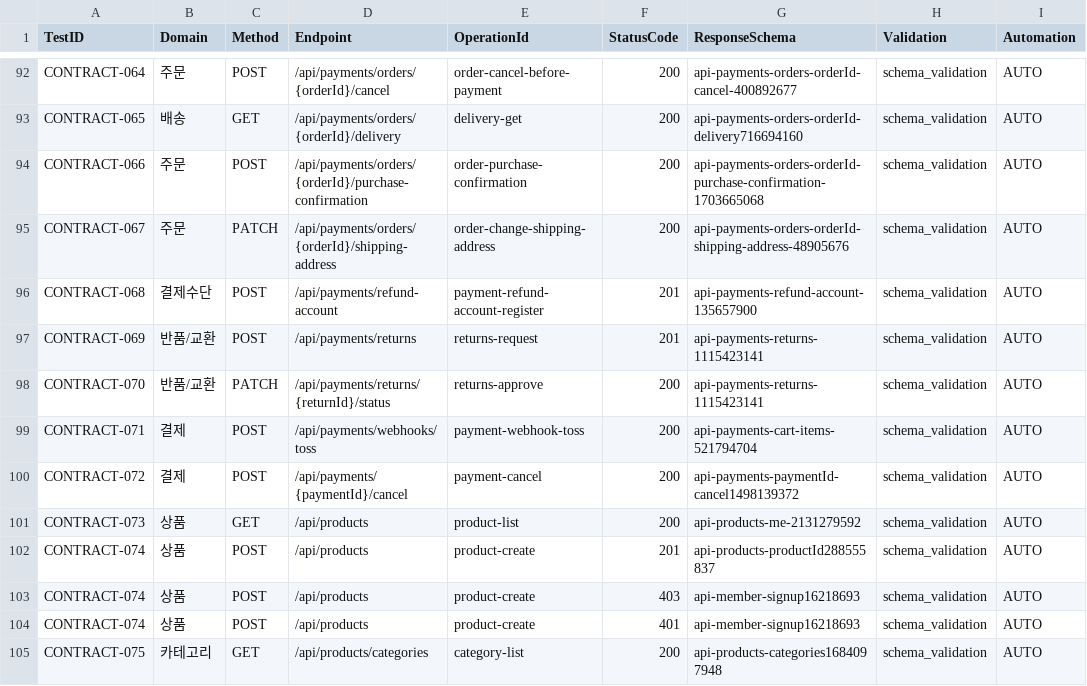
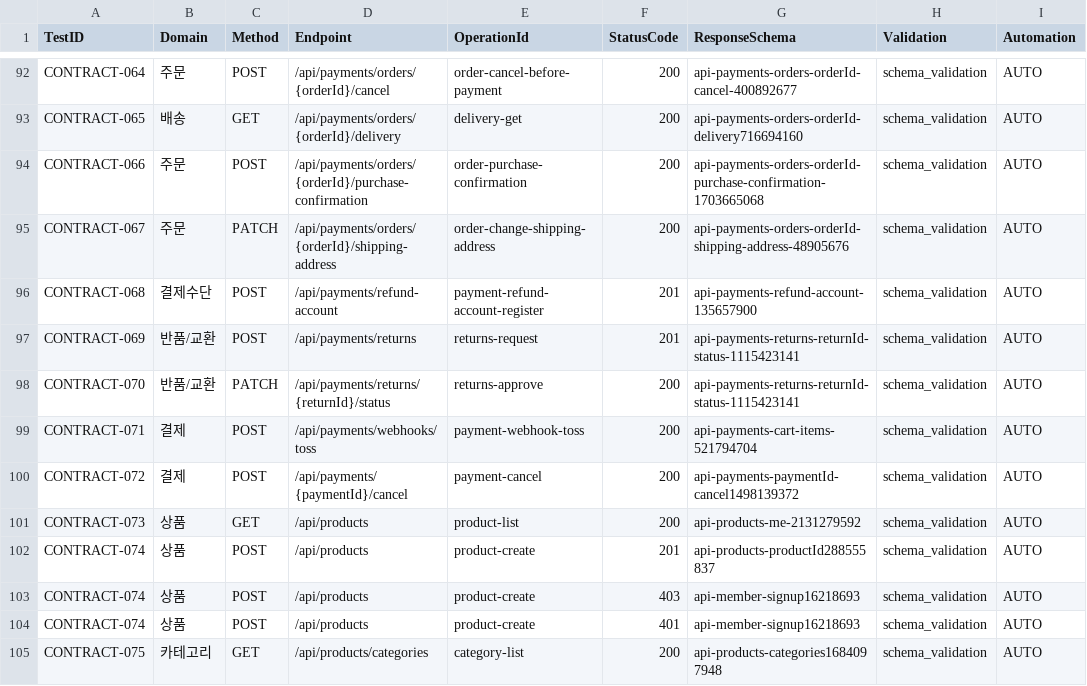
Before and after one commit to Jangingmall/backend, a CSV file: qa/I_contract_test_matrix.csv, drawn as a sheet; only a part is shown, gaps mark what is left out.

```diff
--- a/qa/I_contract_test_matrix.csv
+++ b/qa/I_contract_test_matrix.csv
@@ -96,4 +96,4 @@ CONTRACT-067,주문,PATCH,/api/payments/orders/{orderId}/shipping-address,order-
 CONTRACT-068,결제수단,POST,/api/payments/refund-account,payment-refund-account-register,201,api-payments-refund-account-135657900,schema_validation,AUTO
-CONTRACT-069,반품/교환,POST,/api/payments/returns,returns-request,201,api-payments-returns-1115423141,schema_validation,AUTO
-CONTRACT-070,반품/교환,PATCH,/api/payments/returns/{returnId}/status,returns-approve,200,api-payments-returns-1115423141,schema_validation,AUTO
+CONTRACT-069,반품/교환,POST,/api/payments/returns,returns-request,201,api-payments-returns-returnId-status-1115423141,schema_validation,AUTO
+CONTRACT-070,반품/교환,PATCH,/api/payments/returns/{returnId}/status,returns-approve,200,api-payments-returns-returnId-status-1115423141,schema_validation,AUTO
 CONTRACT-071,결제,POST,/api/payments/webhooks/toss,payment-webhook-toss,200,api-payments-cart-items-521794704,schema_validation,AUTO
```
Also changed, not shown: 8 other files.
